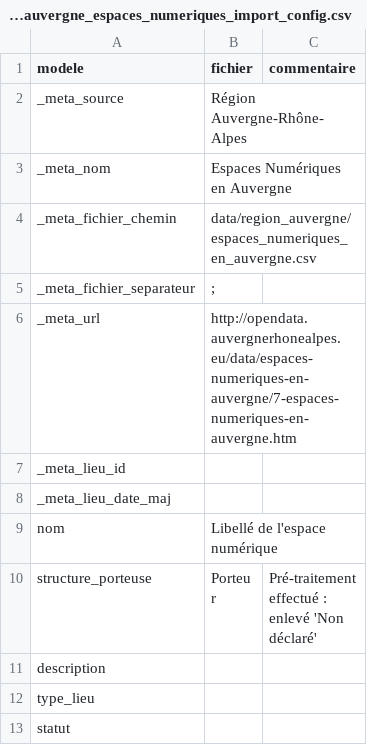
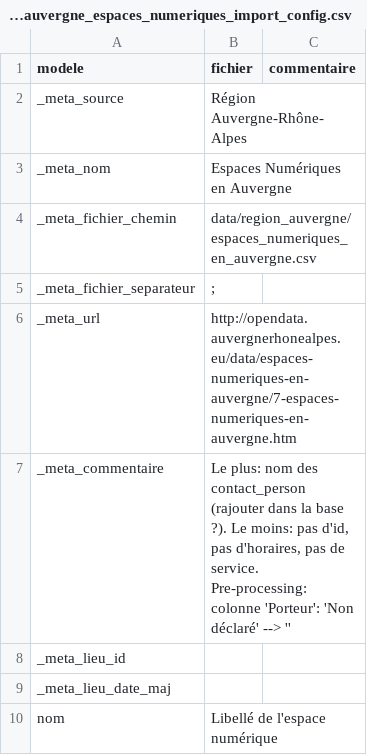
Before and after one commit to betagouv/Aidants_Connect_Carto, a CSV file: data/region/region_auvergne/espaces_numeriques/region_auvergne_espaces_numeriques_import_config.csv, drawn as a sheet; only a part is shown; the shorter side is filled out with more unchanged rows; the diff names each change by its address in the sheet, - before the commit and + after, or states it on an @@ line.

Commit message:
Cleanup DataSet model. Link to data_set in template

```diff
--- a/data/region/region_auvergne/espaces_numeriques/region_auvergne_espaces_numeriques_import_config.csv
+++ b/data/region/region_auvergne/espaces_numeriques/region_auvergne_espaces_numeriques_import_config.csv
+row 7: _meta_commentaire | Le plus: nom des contact_person (rajouter dans la base ?). Le moins: pas d'id, pas d'horaires, pas de service. Pre-processing: colonne 'Porteur': 'Non déclaré' --> ''
```
Also changed, not shown: data/hub/hub_connumm/hub_connumm_import_config.csv, data/hub/hub_hubik/gironde/hub_hubik_gironde_import_config.csv, 8 other files.
